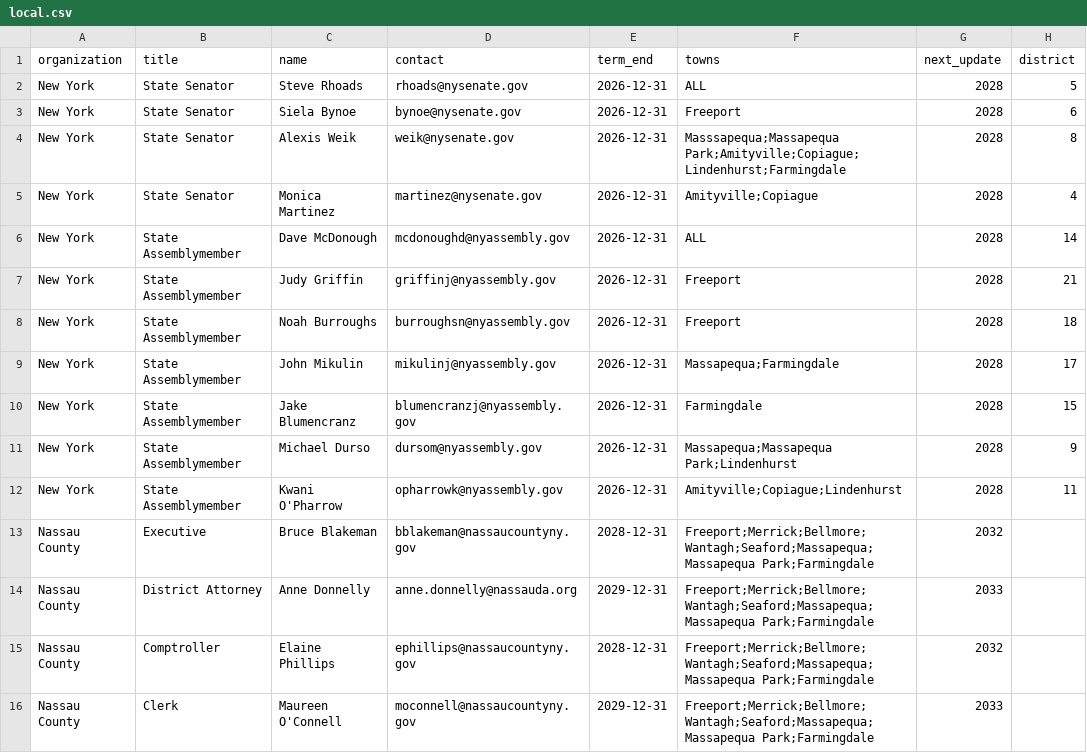
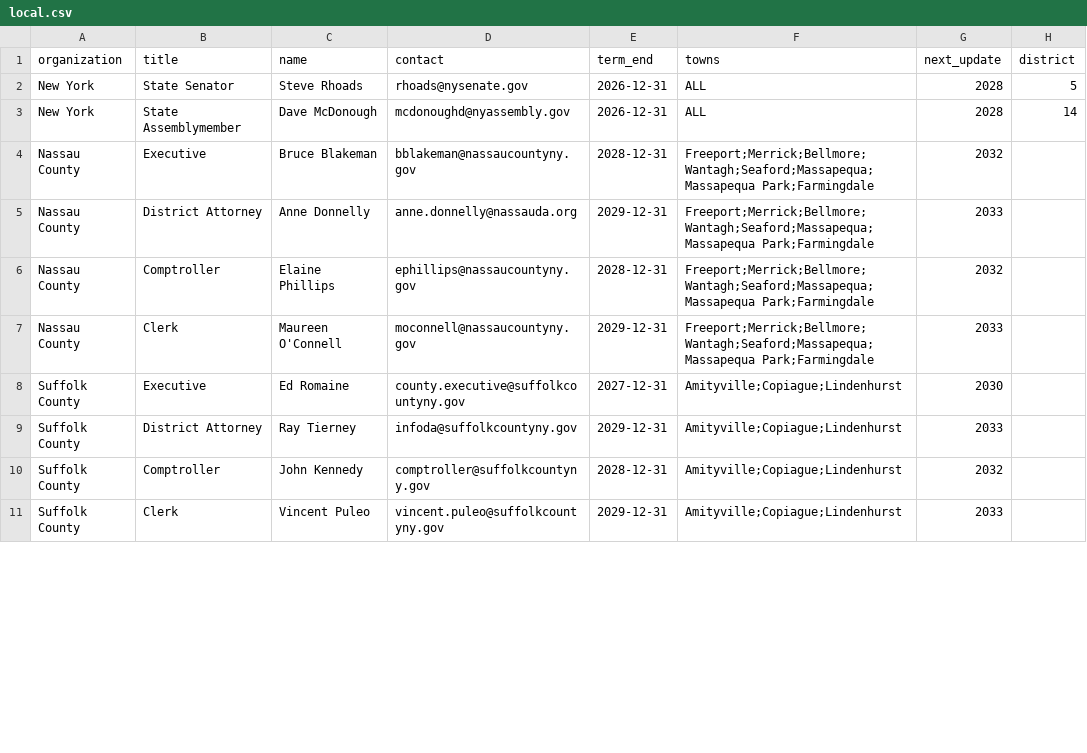
Before and after one commit to ryannicol021/escoh, a CSV file: data/local.csv, drawn as a sheet; only a part is shown; the shorter side is filled out with more unchanged rows; removed rows and columns are numbered as before the commit, all else as after; the diff covers the shown part only; the diff names each change by its address in the sheet, - before the commit and + after, or states it on an @@ line.

Commit message:
Update local.csv

```diff
--- a/data/local.csv
+++ b/data/local.csv
-row 3: New York | State Senator | Siela Bynoe | bynoe@nysenate.gov | 2026-12-31 | Freeport | 2028 | 6
-row 4: New York | State Senator | Alexis Weik | weik@nysenate.gov | 2026-12-31 | Masssapequa;Massapequa Park;Amityville;Copiague;Lindenhurst;Farmingdale | 2028 | 8
-row 5: New York | State Senator | Monica Martinez | martinez@nysenate.gov | 2026-12-31 | Amityville;Copiague | 2028 | 4
-row 7: New York | State Assemblymember | Judy Griffin | griffinj@nyassembly.gov | 2026-12-31 | Freeport | 2028 | 21
-row 8: New York | State Assemblymember | Noah Burroughs | burroughsn@nyassembly.gov | 2026-12-31 | Freeport | 2028 | 18
-row 9: New York | State Assemblymember | John Mikulin | mikulinj@nyassembly.gov | 2026-12-31 | Massapequa;Farmingdale | 2028 | 17
-row 10: New York | State Assemblymember | Jake Blumencranz | blumencranzj@nyassembly.gov | 2026-12-31 | Farmingdale | 2028 | 15
-row 11: New York | State Assemblymember | Michael Durso | dursom@nyassembly.gov | 2026-12-31 | Massapequa;Massapequa Park;Lindenhurst | 2028 | 9
-row 12: New York | State Assemblymember | Kwani O'Pharrow | opharrowk@nyassembly.gov | 2026-12-31 | Amityville;Copiague;Lindenhurst | 2028 | 11
```
Also changed, not shown: 5 removed rows and 2 moved rows elsewhere in this file.
